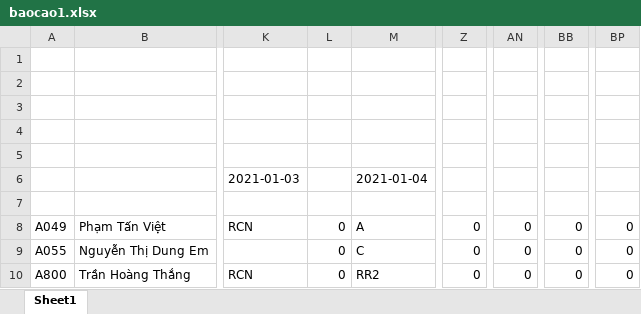
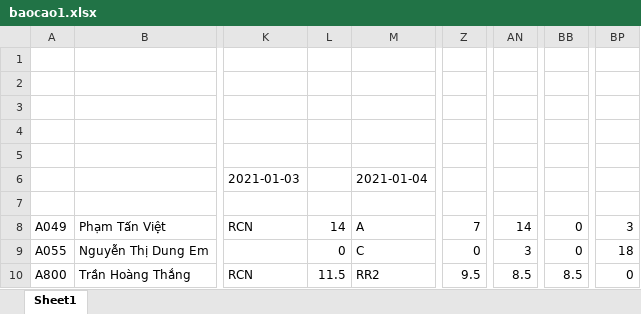
Before and after one commit to Skymanking/cham-cong, an Excel workbook: baocao1.xlsx, sheet Sheet1, drawn as a sheet; only a part is shown, gaps mark what is left out; values as stored, in another font and other column widths than the file's, no borders; the diff names each change by its address in the sheet, - before the commit and + after, or states it on an @@ line.

```diff
--- a/baocao1.xlsx (sheet Sheet1)
+++ b/baocao1.xlsx (sheet Sheet1)
-L8: 0
+L8: 14
-Z8: 0
+Z8: 7
-AN8: 0
+AN8: 14
-BP8: 0
+BP8: 3
-AN9: 0
+AN9: 3
-BP9: 0
+BP9: 18
-L10: 0
+L10: 11.5
-Z10: 0
+Z10: 9.5
-AN10: 0
+AN10: 8.5
-BB10: 0
+BB10: 8.5
```
Also changed, not shown: OT_convert.xlsx, baocao.xlsx, 3 other files.
